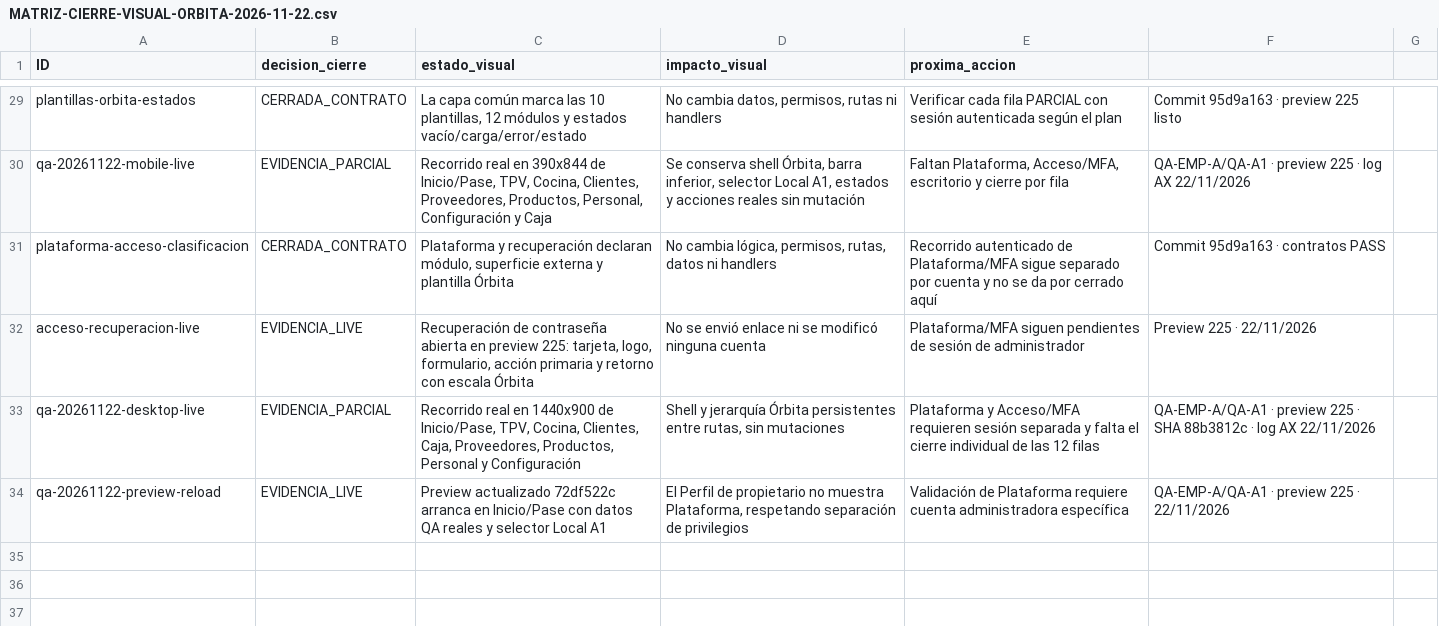
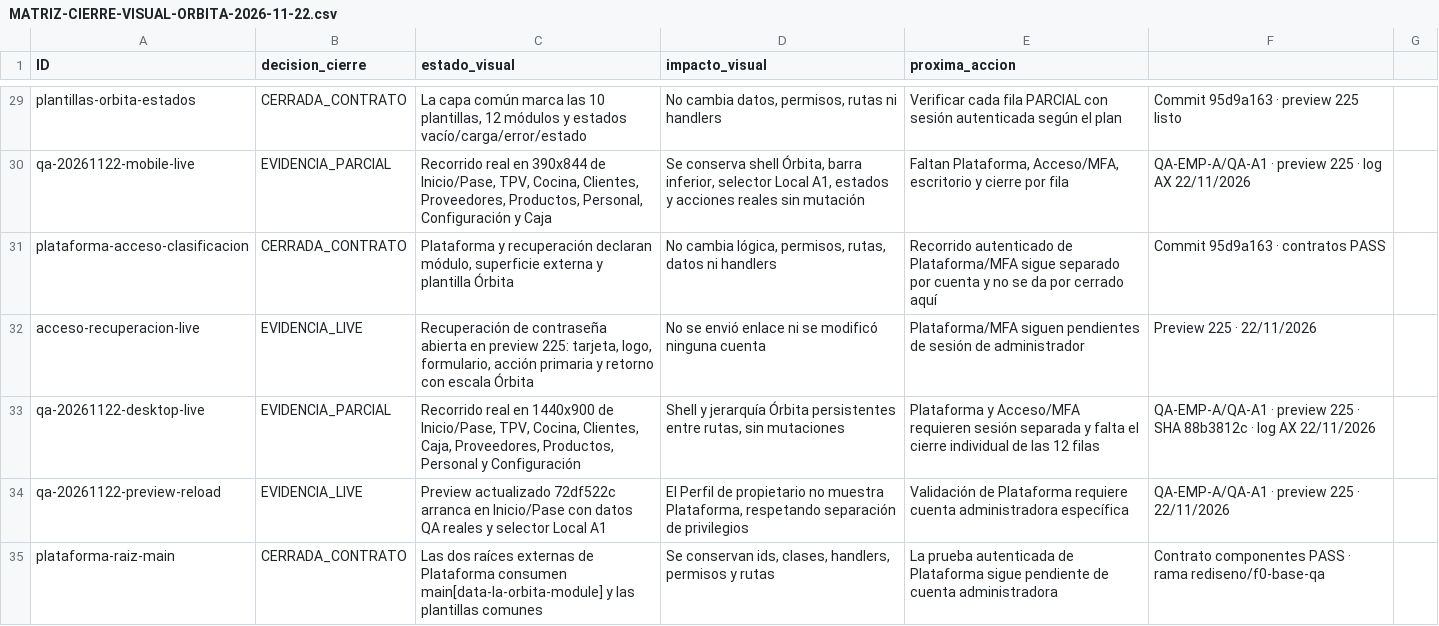
Before and after one commit to Plopezm1990/Almacen, a CSV file: docs/rediseno/MATRIZ-CIERRE-VISUAL-ORBITA-2026-11-22.csv, drawn as a sheet; only a part is shown, gaps mark what is left out; the diff names each change by its address in the sheet, - before the commit and + after, or states it on an @@ line.

```diff
--- a/docs/rediseno/MATRIZ-CIERRE-VISUAL-ORBITA-2026-11-22.csv
+++ b/docs/rediseno/MATRIZ-CIERRE-VISUAL-ORBITA-2026-11-22.csv
+row 35: plataforma-raiz-main | CERRADA_CONTRATO | Las dos raíces externas de Plataforma consumen main[data-la-orbita-module] y las plantillas comunes | Se conservan ids, clases, handlers, permisos y rutas | La prueba autenticada de Plataforma sigue pendiente de cuenta administradora | Contrato componentes PASS · rama rediseno/f0-base-qa
```
Also changed, not shown: 4 other files.
